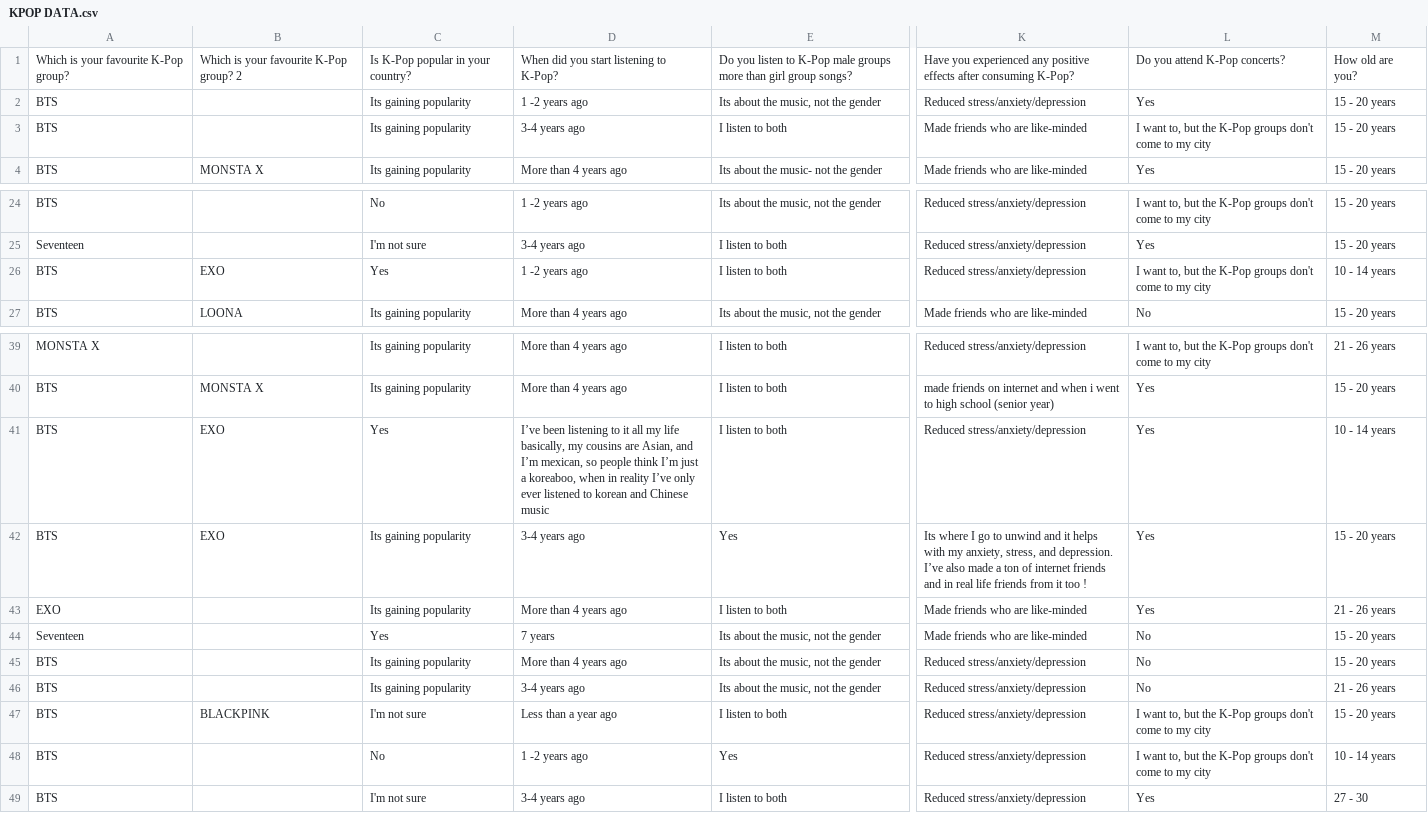
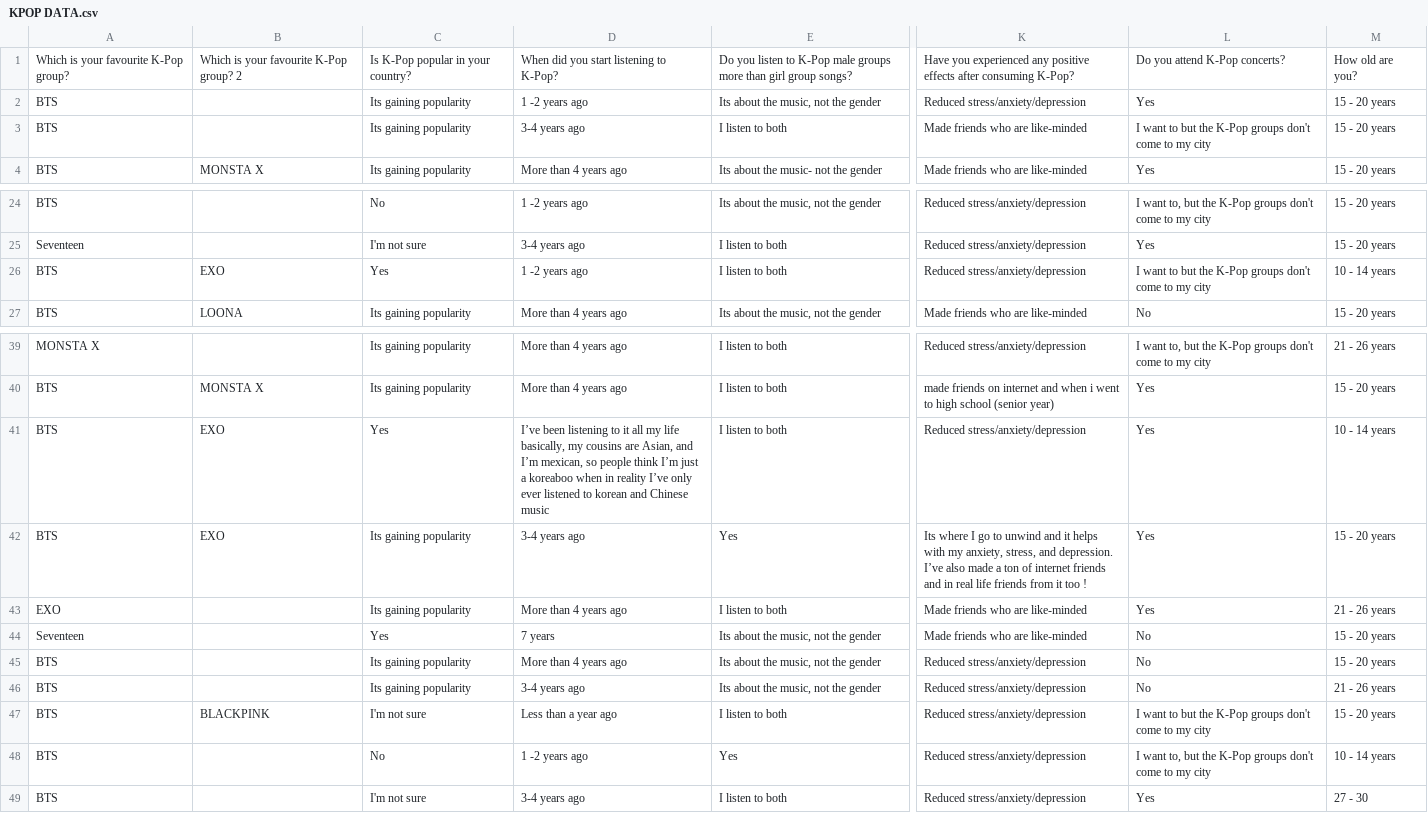
Before and after one commit to isavasquez/datasciencecoursera, a CSV file: KPOP DATA.csv, drawn as a sheet; only a part is shown, gaps mark what is left out; the diff covers the shown part only; the diff names each change by its address in the sheet, - before the commit and + after, or states it on an @@ line.

```diff
--- a/KPOP DATA.csv
+++ b/KPOP DATA.csv
-L3: I want to, but the…
+L3: I want to but the…
-L26: I want to, but the…
+L26: I want to but the…
-D41: …just a koreaboo, when in…
+D41: …just a koreaboo when in…
-L47: I want to, but the…
+L47: I want to but the…
```
Also changed, not shown: 12 edited cells elsewhere in this file.
